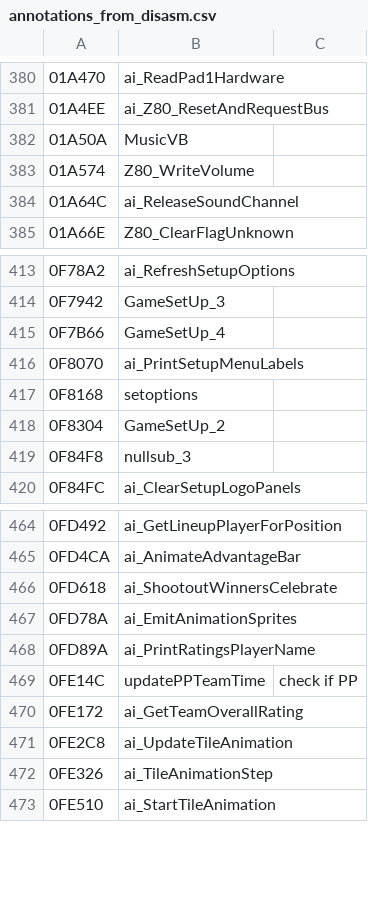
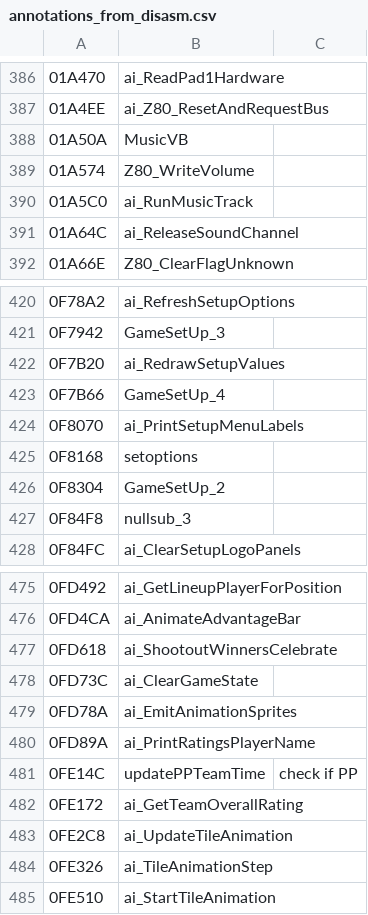
Before and after one commit to Mhopkinsinc/NHL94Recomp, a CSV file: game/annotations_from_disasm.csv, drawn as a sheet; only a part is shown, gaps mark what is left out; the diff covers the shown part only; the diff names each change by its address in the sheet, - before the commit and + after, or states it on an @@ line.

```diff
--- a/game/annotations_from_disasm.csv
+++ b/game/annotations_from_disasm.csv
+row 390: 01A5C0 | ai_RunMusicTrack
+row 422: 0F7B20 | ai_RedrawSetupValues
+row 478: 0FD73C | ai_ClearGameState
```
Also changed, not shown: 9 added rows elsewhere in this file, 4 other files.
